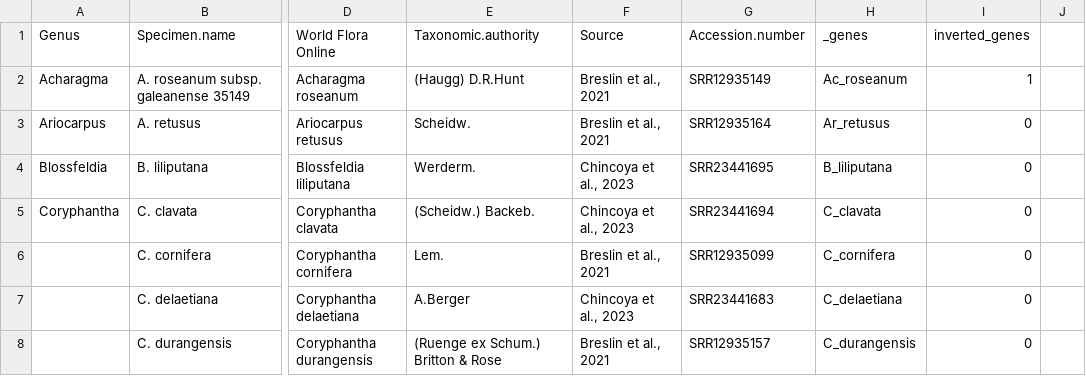
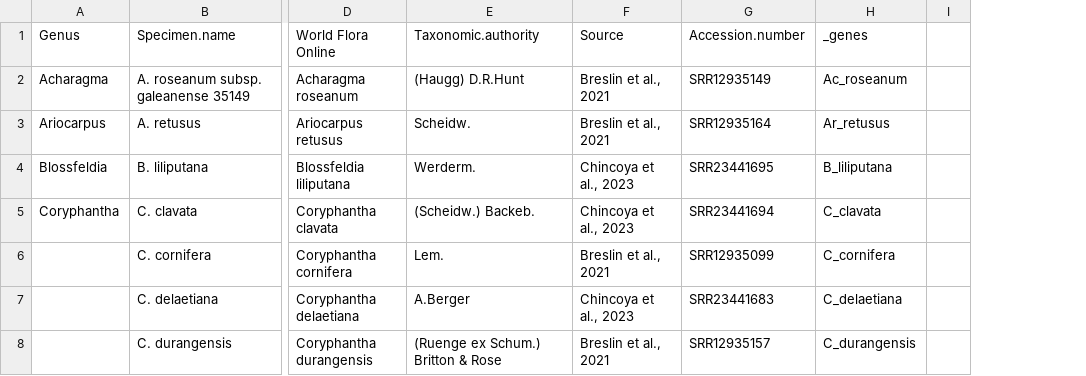
Before and after one commit to vicentoc/mammillaria_cpDNA_analyses, a CSV file: metadata/genebank_accesion_numbers.csv, drawn as a sheet; only a part is shown, gaps mark what is left out; the diff covers the shown part only; the diff names each change by its address in the sheet, - before the commit and + after, or states it on an @@ line.

Commit message:
Add files via upload

```diff
--- a/metadata/genebank_accesion_numbers.csv
+++ b/metadata/genebank_accesion_numbers.csv
-column I (inverted_genes), rows 2-8: 1 | 0 | 0 | 0 | 0 | 0 | 0
```
Also changed, not shown: 8 edited cells elsewhere in this file.
